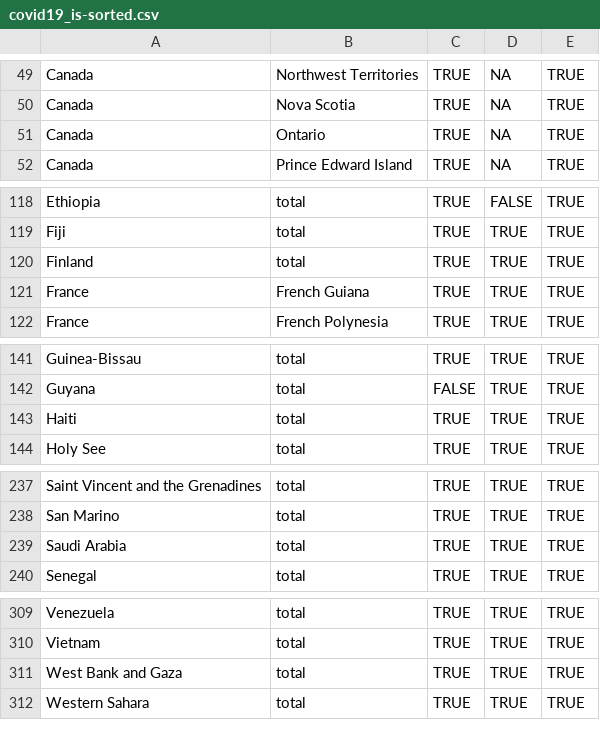
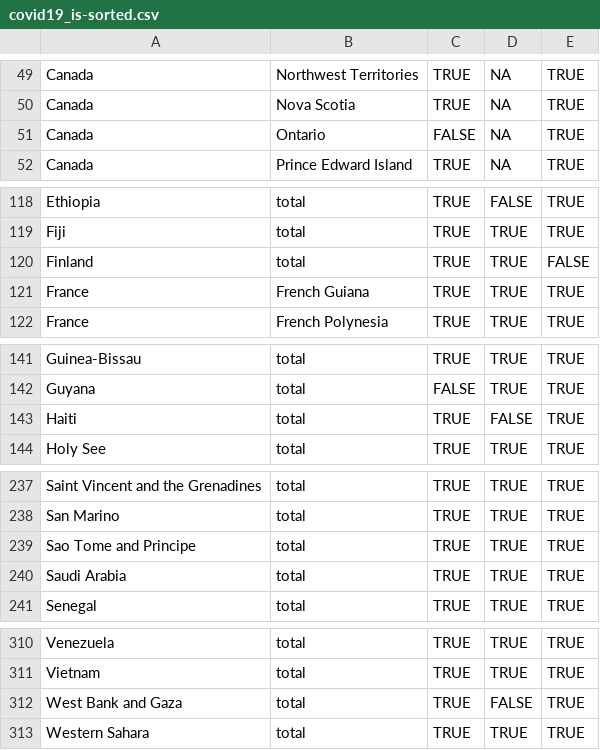
Before and after one commit to AnthonyEbert/COVID19data, a CSV file: data-raw/covid19_is-sorted.csv, drawn as a sheet; only a part is shown, gaps mark what is left out.

```diff
--- a/data-raw/covid19_is-sorted.csv
+++ b/data-raw/covid19_is-sorted.csv
@@ -50,3 +50,3 @@ Canada,Northwest Territories,TRUE,NA,TRUE
 Canada,Nova Scotia,TRUE,NA,TRUE
-Canada,Ontario,TRUE,NA,TRUE
+Canada,Ontario,FALSE,NA,TRUE
 Canada,Prince Edward Island,TRUE,NA,TRUE
@@ -119,3 +119,3 @@ Ethiopia,total,TRUE,FALSE,TRUE
 Fiji,total,TRUE,TRUE,TRUE
-Finland,total,TRUE,TRUE,TRUE
+Finland,total,TRUE,TRUE,FALSE
 France,French Guiana,TRUE,TRUE,TRUE
@@ -142,3 +142,3 @@ Guinea-Bissau,total,TRUE,TRUE,TRUE
 Guyana,total,FALSE,TRUE,TRUE
-Haiti,total,TRUE,TRUE,TRUE
+Haiti,total,TRUE,FALSE,TRUE
 Holy See,total,TRUE,TRUE,TRUE
@@ -238,2 +238,3 @@ Saint Vincent and the Grenadines,total,TRUE,TRUE,TRUE
 San Marino,total,TRUE,TRUE,TRUE
+Sao Tome and Principe,total,TRUE,TRUE,TRUE
 Saudi Arabia,total,TRUE,TRUE,TRUE
@@ -310,3 +311,3 @@ Venezuela,total,TRUE,TRUE,TRUE
 Vietnam,total,TRUE,TRUE,TRUE
-West Bank and Gaza,total,TRUE,TRUE,TRUE
+West Bank and Gaza,total,TRUE,FALSE,TRUE
 Western Sahara,total,TRUE,TRUE,TRUE
```
Also changed, not shown: data-raw/hubei_all.csv, data-raw/italy_all.csv, 6 other files.
